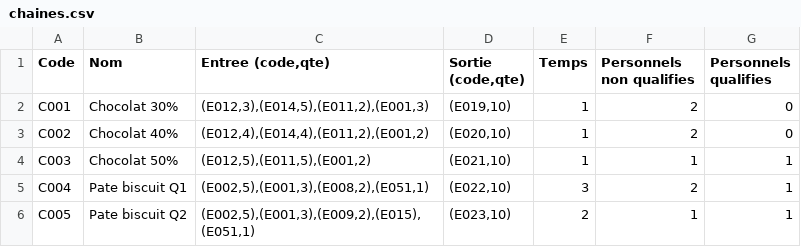
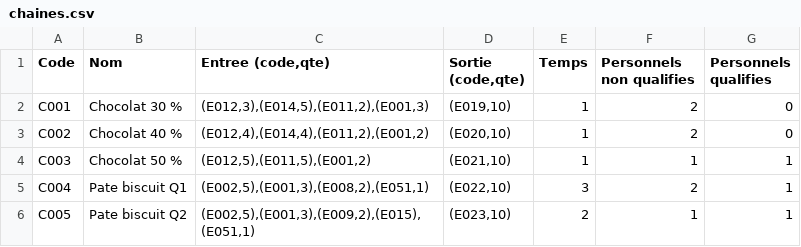
Before and after one commit to s0nnyhu/projet_gestion_production, a CSV file: src/DonneesV2/chaines.csv, drawn as a sheet; only a part is shown; the diff names each change by its address in the sheet, - before the commit and + after, or states it on an @@ line.

```diff
--- a/src/DonneesV2/chaines.csv
+++ b/src/DonneesV2/chaines.csv
-B2 (Nom): Chocolat 30%
+B2 (Nom): Chocolat 30 %
-B3 (Nom): Chocolat 40%
+B3 (Nom): Chocolat 40 %
-B4 (Nom): Chocolat 50%
+B4 (Nom): Chocolat 50 %
```
Also changed, not shown: src/DonneesV2/elements.csv, 3 other files.
